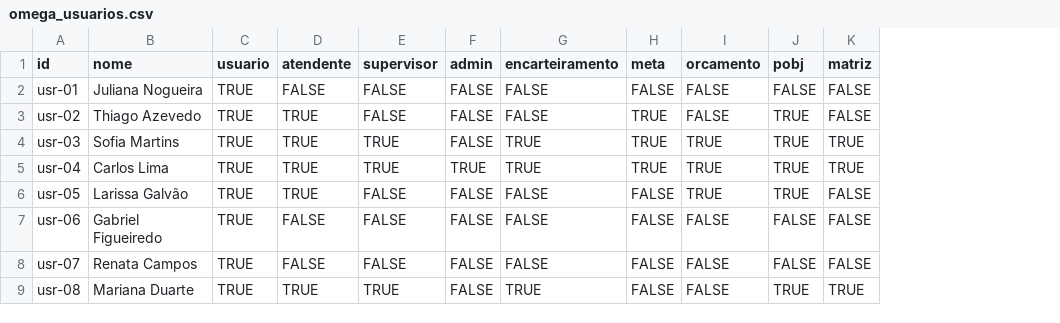
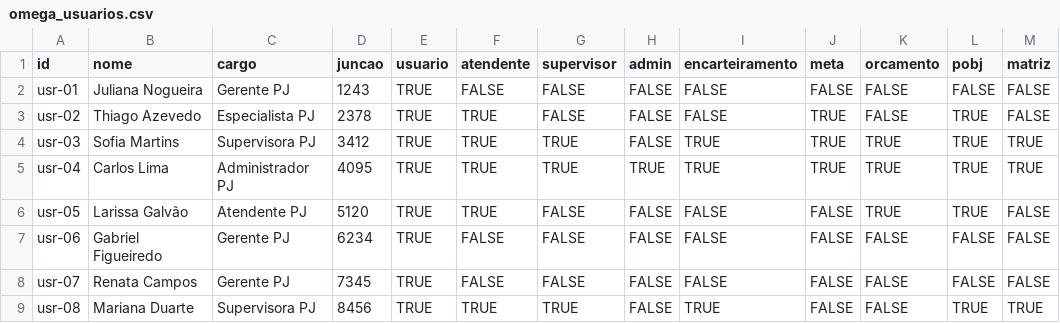
Before and after one commit to ltbastos/pobj3, a CSV file: Bases/omega_usuarios.csv, drawn as a sheet; only a part is shown; the diff names each change by its address in the sheet, - before the commit and + after, or states it on an @@ line.

Commit message:
Refine Omega ticket layout and modal

```diff
--- a/Bases/omega_usuarios.csv
+++ b/Bases/omega_usuarios.csv
+column C (cargo), rows 2-9: Gerente PJ | Especialista PJ | Supervisora PJ | Administrador PJ | Atendente PJ | Gerente PJ | Gerente PJ | Supervisora PJ
+column D (juncao), rows 2-9: 1243 | 2378 | 3412 | 4095 | 5120 | 6234 | 7345 | 8456
```
Also changed, not shown: 3 other files.
